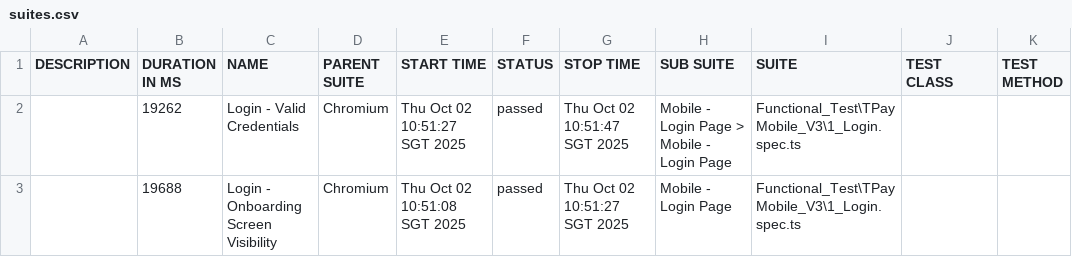
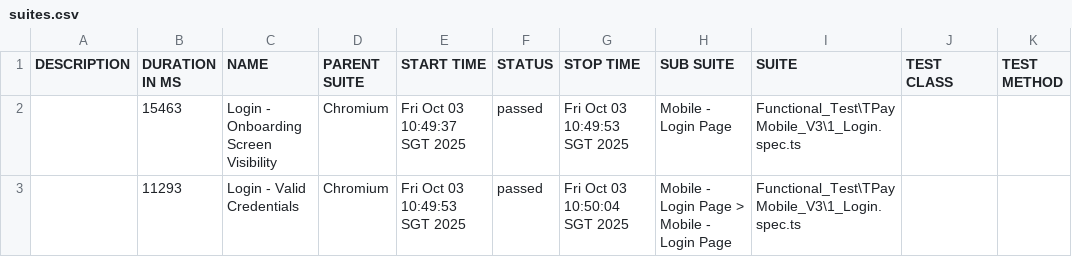
Before and after one commit to jmendozaqa24/TraxionPay-V3, a CSV file: data/suites.csv, drawn as a sheet.

```diff
--- a/data/suites.csv
+++ b/data/suites.csv
@@ -1,3 +1,3 @@
 "DESCRIPTION","DURATION IN MS","NAME","PARENT SUITE","START TIME","STATUS","STOP TIME","SUB SUITE","SUITE","TEST CLASS","TEST METHOD"
-"","19262","Login - Valid Credentials","Chromium","Thu Oct 02 10:51:27 SGT 2025","passed","Thu Oct 02 10:51:47 SGT 2025","Mobile - Login Page > Mobile - Login Page","Functional_Test\TPayMobile_V3\1_Login.spec.ts","",""
-"","19688","Login - Onboarding Screen Visibility","Chromium","Thu Oct 02 10:51:08 SGT 2025","passed","Thu Oct 02 10:51:27 SGT 2025","Mobile - Login Page","Functional_Test\TPayMobile_V3\1_Login.spec.ts","",""
+"","15463","Login - Onboarding Screen Visibility","Chromium","Fri Oct 03 10:49:37 SGT 2025","passed","Fri Oct 03 10:49:53 SGT 2025","Mobile - Login Page","Functional_Test\TPayMobile_V3\1_Login.spec.ts","",""
+"","11293","Login - Valid Credentials","Chromium","Fri Oct 03 10:49:53 SGT 2025","passed","Fri Oct 03 10:50:04 SGT 2025","Mobile - Login Page > Mobile - Login Page","Functional_Test\TPayMobile_V3\1_Login.spec.ts","",""
```
Also changed, not shown: 18 other files.
